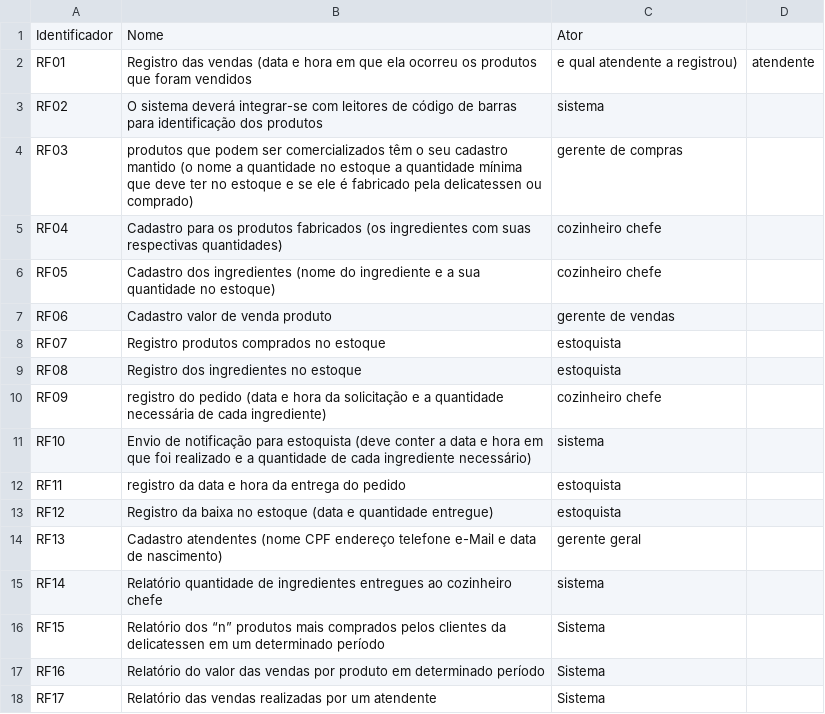
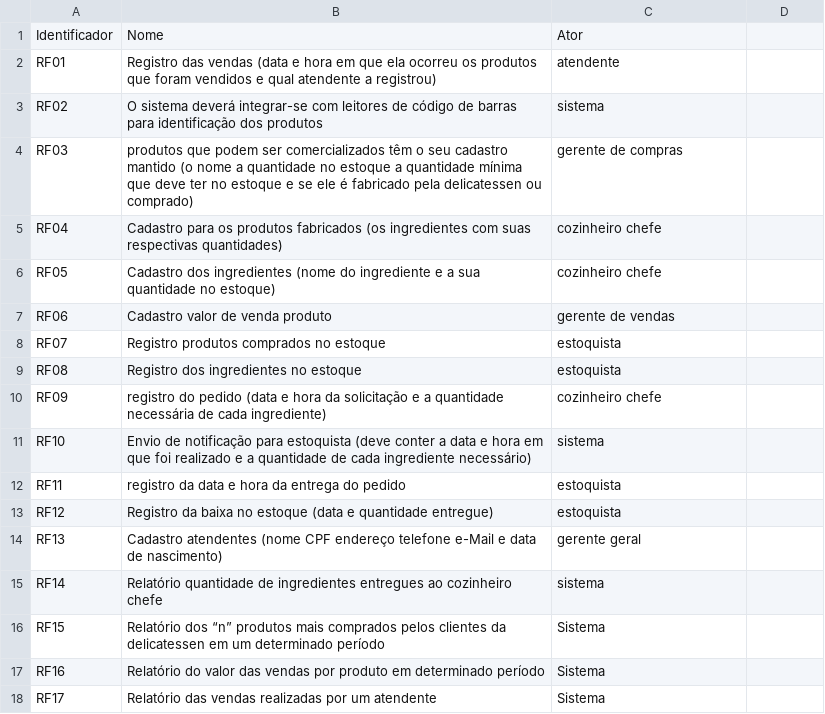
Before and after one commit to GuilhermeZimpeck/Engenharia-de-Requisitos, a CSV file: Minimundo2/Requisitos funcionais.csv, drawn as a sheet; the diff names each change by its address in the sheet, - before the commit and + after, or states it on an @@ line.

Commit message:
Update Requisitos funcionais.csv

```diff
--- a/Minimundo2/Requisitos funcionais.csv
+++ b/Minimundo2/Requisitos funcionais.csv
-B2: …foram vendidos
+B2: …foram vendidos e qual atendente a registrou)
-C2: e qual atendente a registrou)
+C2: atendente
-D2: atendente
+D2: (empty)
```
